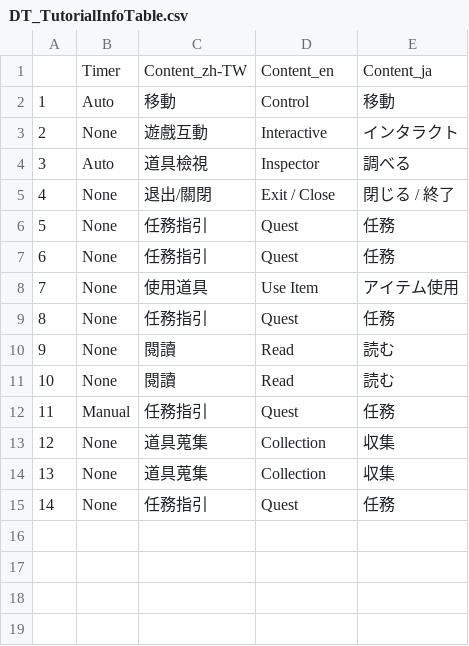
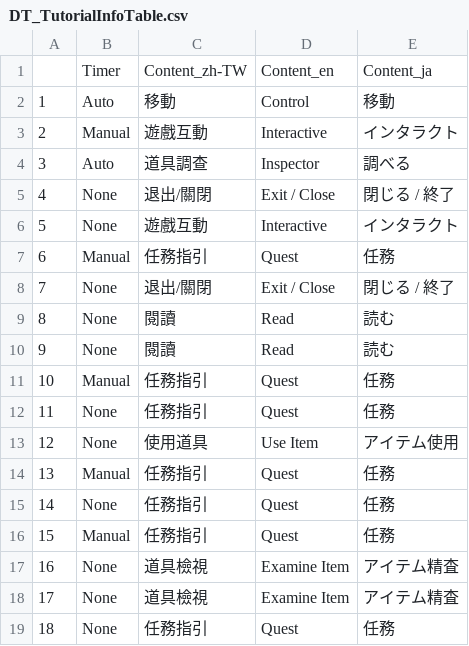
Before and after one commit to BlackDTD107Violin/1700Workshop-ImitationNo.1, a CSV file: Documents/DT_TutorialInfoTable.csv, drawn as a sheet; removed rows and columns are numbered as before the commit, all else as after; the diff names each change by its address in the sheet, - before the commit and + after, or states it on an @@ line.

```diff
--- a/Documents/DT_TutorialInfoTable.csv
+++ b/Documents/DT_TutorialInfoTable.csv
+row 3: 2 | Manual | 遊戲互動 | Interactive | インタラクト
+row 4: 3 | Auto | 道具調查 | Inspector | 調べる
+row 5: 4 | None | 退出/關閉 | Exit / Close | 閉じる / 終了
@@ column A renumbered between rows 6 and 12 @@
-row 4: 3 | Auto | 道具檢視 | Inspector | 調べる
+row 7: 6 | Manual | 任務指引 | Quest | 任務
-row 9: 8 | None | 任務指引 | Quest | 任務
-row 13: 12 | None | 道具蒐集 | Collection | 収集
-row 14: 13 | None | 道具蒐集 | Collection | 収集
@@ row 8 moved to row 13: 12 @@
+row 14: 13 | Manual | 任務指引 | Quest | 任務
@@ row 6 moved to row 15: 14 @@
+row 16: 15 | Manual | 任務指引 | Quest | 任務
+row 17: 16 | None | 道具檢視 | Examine Item | アイテム精査
+row 18: 17 | None | 道具檢視 | Examine Item | アイテム精査
@@ row 7 moved to row 19: 18 @@
```
Also changed, not shown: Documents/DT_ItemInfoTable.csv, 31 other files.
